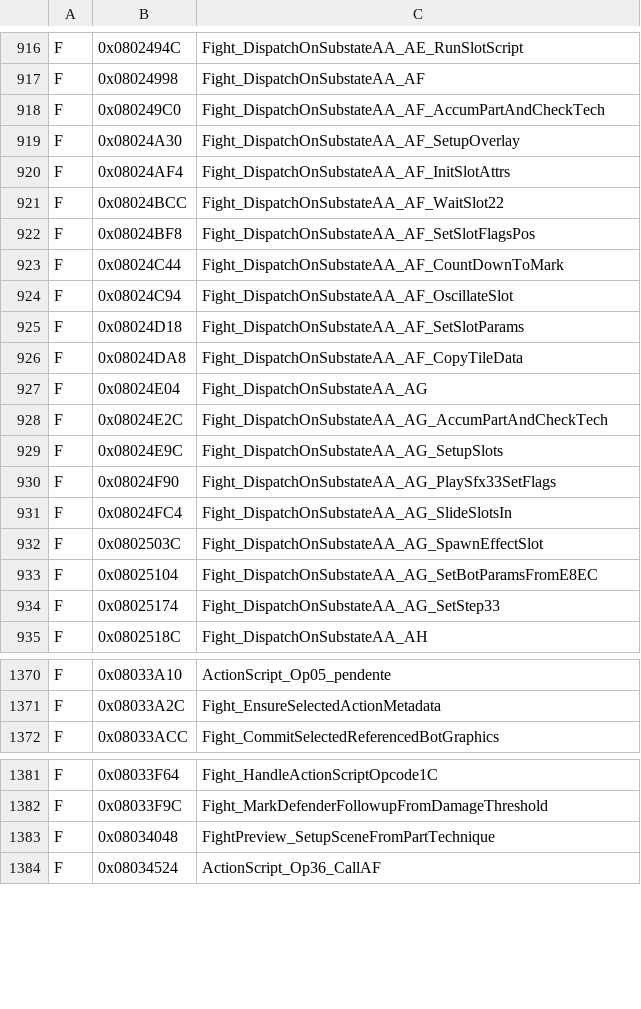
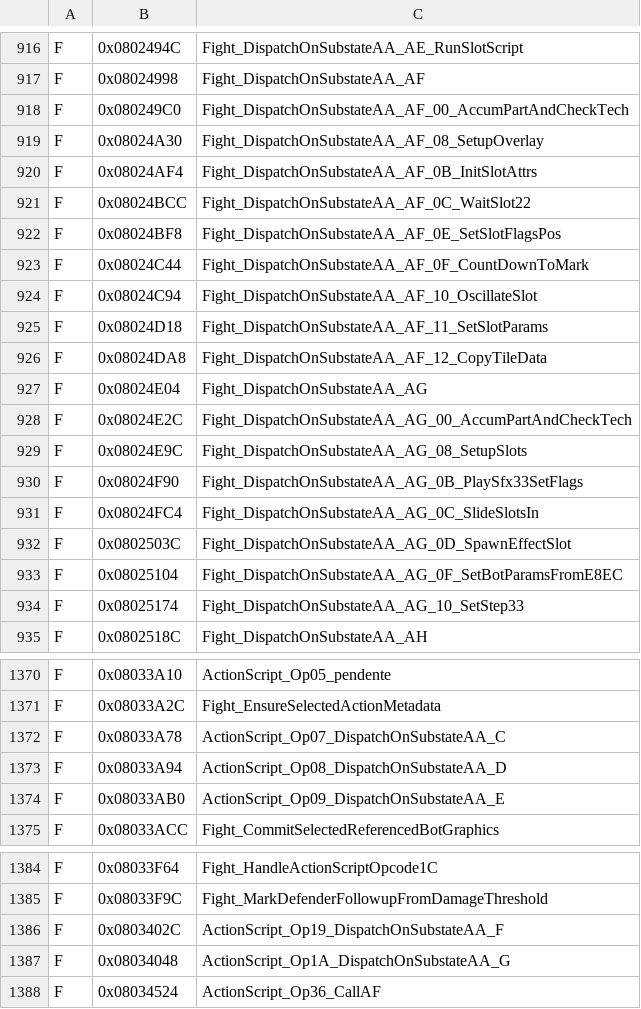
Before and after one commit to jvsdm/Medabots-Romhacking-Toolkit, a TSV file: re/ghidra/medabots_sync.tsv, drawn as a sheet; only a part is shown, gaps mark what is left out; the diff covers the shown part only.

```diff
--- a/re/ghidra/medabots_sync.tsv
+++ b/re/ghidra/medabots_sync.tsv
@@ -917,19 +917,19 @@ F	0x0802494C	Fight_DispatchOnSubstateAA_AE_RunSlotScript
 F	0x08024998	Fight_DispatchOnSubstateAA_AF
-F	0x080249C0	Fight_DispatchOnSubstateAA_AF_AccumPartAndCheckTech
-F	0x08024A30	Fight_DispatchOnSubstateAA_AF_SetupOverlay
-F	0x08024AF4	Fight_DispatchOnSubstateAA_AF_InitSlotAttrs
-F	0x08024BCC	Fight_DispatchOnSubstateAA_AF_WaitSlot22
-F	0x08024BF8	Fight_DispatchOnSubstateAA_AF_SetSlotFlagsPos
-F	0x08024C44	Fight_DispatchOnSubstateAA_AF_CountDownToMark
-F	0x08024C94	Fight_DispatchOnSubstateAA_AF_OscillateSlot
-F	0x08024D18	Fight_DispatchOnSubstateAA_AF_SetSlotParams
-F	0x08024DA8	Fight_DispatchOnSubstateAA_AF_CopyTileData
+F	0x080249C0	Fight_DispatchOnSubstateAA_AF_00_AccumPartAndCheckTech
+F	0x08024A30	Fight_DispatchOnSubstateAA_AF_08_SetupOverlay
+F	0x08024AF4	Fight_DispatchOnSubstateAA_AF_0B_InitSlotAttrs
+F	0x08024BCC	Fight_DispatchOnSubstateAA_AF_0C_WaitSlot22
+F	0x08024BF8	Fight_DispatchOnSubstateAA_AF_0E_SetSlotFlagsPos
+F	0x08024C44	Fight_DispatchOnSubstateAA_AF_0F_CountDownToMark
+F	0x08024C94	Fight_DispatchOnSubstateAA_AF_10_OscillateSlot
+F	0x08024D18	Fight_DispatchOnSubstateAA_AF_11_SetSlotParams
+F	0x08024DA8	Fight_DispatchOnSubstateAA_AF_12_CopyTileData
 F	0x08024E04	Fight_DispatchOnSubstateAA_AG
-F	0x08024E2C	Fight_DispatchOnSubstateAA_AG_AccumPartAndCheckTech
-F	0x08024E9C	Fight_DispatchOnSubstateAA_AG_SetupSlots
-F	0x08024F90	Fight_DispatchOnSubstateAA_AG_PlaySfx33SetFlags
-F	0x08024FC4	Fight_DispatchOnSubstateAA_AG_SlideSlotsIn
-F	0x0802503C	Fight_DispatchOnSubstateAA_AG_SpawnEffectSlot
-F	0x08025104	Fight_DispatchOnSubstateAA_AG_SetBotParamsFromE8EC
-F	0x08025174	Fight_DispatchOnSubstateAA_AG_SetStep33
+F	0x08024E2C	Fight_DispatchOnSubstateAA_AG_00_AccumPartAndCheckTech
+F	0x08024E9C	Fight_DispatchOnSubstateAA_AG_08_SetupSlots
+F	0x08024F90	Fight_DispatchOnSubstateAA_AG_0B_PlaySfx33SetFlags
+F	0x08024FC4	Fight_DispatchOnSubstateAA_AG_0C_SlideSlotsIn
+F	0x0802503C	Fight_DispatchOnSubstateAA_AG_0D_SpawnEffectSlot
+F	0x08025104	Fight_DispatchOnSubstateAA_AG_0F_SetBotParamsFromE8EC
+F	0x08025174	Fight_DispatchOnSubstateAA_AG_10_SetStep33
 F	0x0802518C	Fight_DispatchOnSubstateAA_AH
@@ -1371,2 +1371,5 @@ F	0x08033A10	ActionScript_Op05_pendente
 F	0x08033A2C	Fight_EnsureSelectedActionMetadata
+F	0x08033A78	ActionScript_Op07_DispatchOnSubstateAA_C
+F	0x08033A94	ActionScript_Op08_DispatchOnSubstateAA_D
+F	0x08033AB0	ActionScript_Op09_DispatchOnSubstateAA_E
 F	0x08033ACC	Fight_CommitSelectedReferencedBotGraphics
@@ -1382,3 +1385,4 @@ F	0x08033F64	Fight_HandleActionScriptOpcode1C
 F	0x08033F9C	Fight_MarkDefenderFollowupFromDamageThreshold
-F	0x08034048	FightPreview_SetupSceneFromPartTechnique
+F	0x0803402C	ActionScript_Op19_DispatchOnSubstateAA_F
+F	0x08034048	ActionScript_Op1A_DispatchOnSubstateAA_G
 F	0x08034524	ActionScript_Op36_CallAF
```
Also changed, not shown: 4 removed rows and 13 edited cells elsewhere in this file, re/symbols/mtbe.csv, 2 other files.
